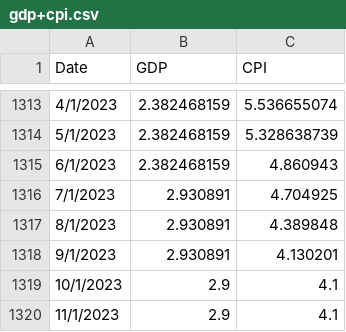
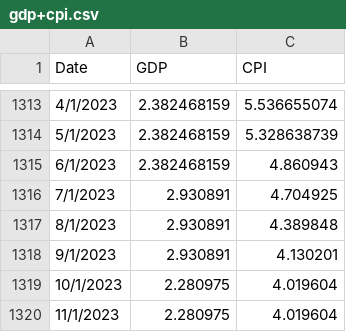
Before and after one commit to albe65/myRep, a CSV file: csv_vari/gdp+cpi.csv, drawn as a sheet; only a part is shown, gaps mark what is left out.

Commit message:
Add files via upload

```diff
--- a/csv_vari/gdp+cpi.csv
+++ b/csv_vari/gdp+cpi.csv
@@ -1318,3 +1318,3 @@ Date,GDP,CPI
 9/1/2023,2.930891,4.130201
-10/1/2023,2.9,4.1
-11/1/2023,2.9,4.1
+10/1/2023,2.280975,4.019604
+11/1/2023,2.280975,4.019604
```
